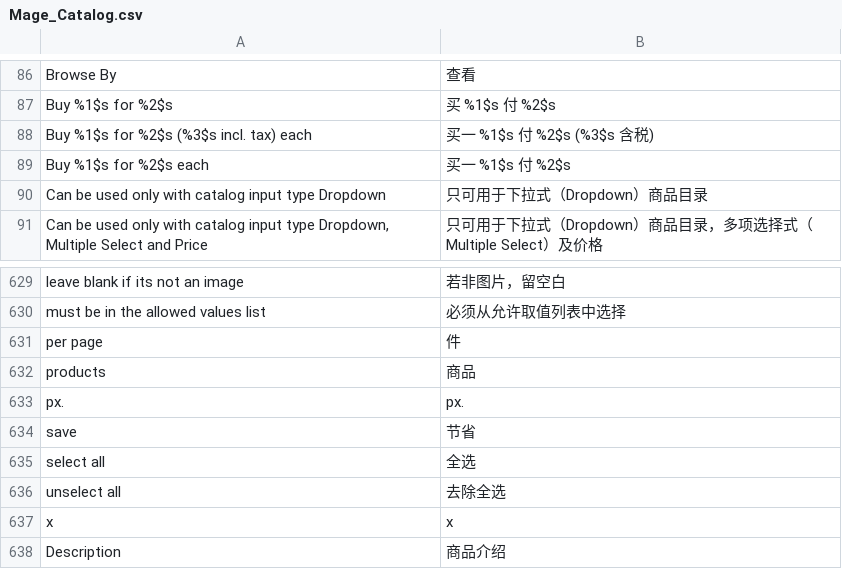
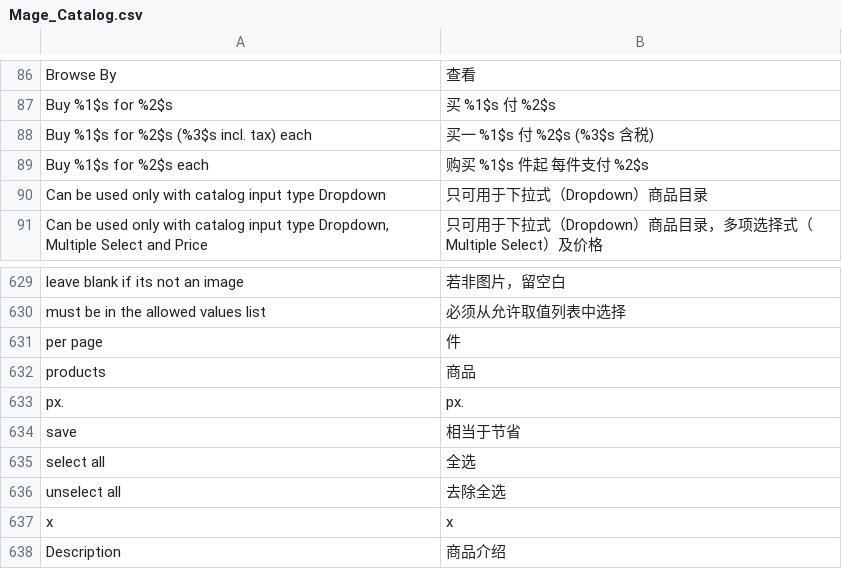
Before and after one commit to cosmocommerce/magento-chinese-edition, a CSV file: locale/zh_CN/Mage_Catalog.csv, drawn as a sheet; only a part is shown, gaps mark what is left out; the diff names each change by its address in the sheet, - before the commit and + after, or states it on an @@ line.

Commit message:
节省提示文字

```diff
--- a/locale/zh_CN/Mage_Catalog.csv
+++ b/locale/zh_CN/Mage_Catalog.csv
-B89: 买一 %1$s 付 %2$s
+B89: 购买 %1$s 件起 每件支付 %2$s
-B634: 节省
+B634: 相当于节省
```
